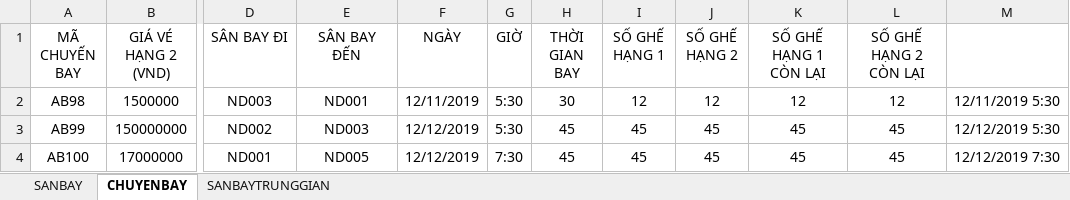
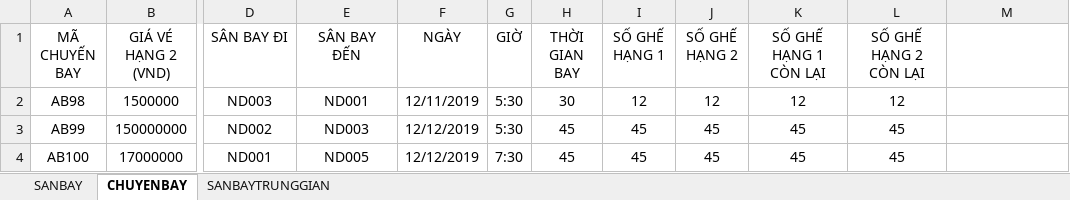
Before and after one commit to NMCNPM1/Vemaybay, an Excel workbook: Database Pattern.xlsx, sheet CHUYENBAY, drawn as a sheet; only a part is shown, gaps mark what is left out; values as stored, in another font and other column widths than the file's, no borders; the diff names each change by its address in the sheet, - before the commit and + after, or states it on an @@ line.

```diff
--- a/Database Pattern.xlsx (sheet CHUYENBAY)
+++ b/Database Pattern.xlsx (sheet CHUYENBAY)
-M2: 12/11/2019 5:30
+M2: (empty)
-M3: 12/12/2019 5:30
+M3: (empty)
-M4: 12/12/2019 7:30
+M4: (empty)
```
Also changed, not shown: sheet SANBAY, 9 other files.
